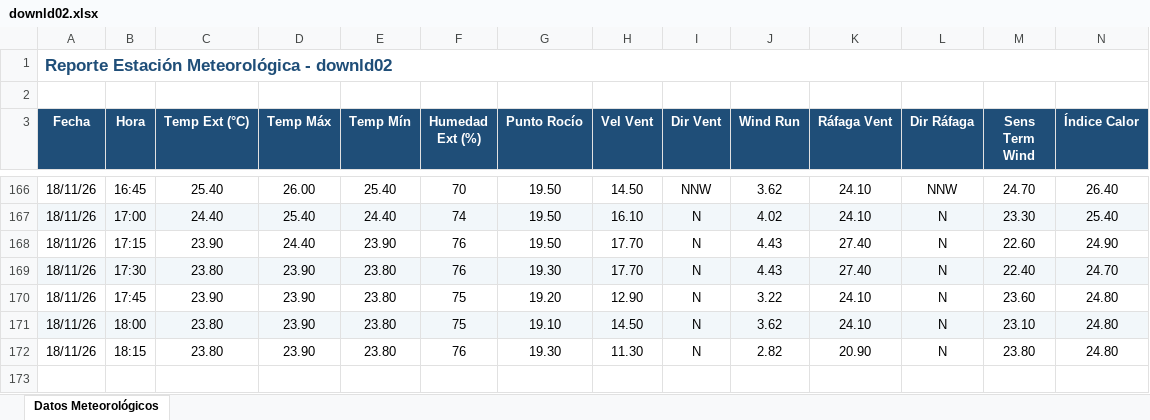
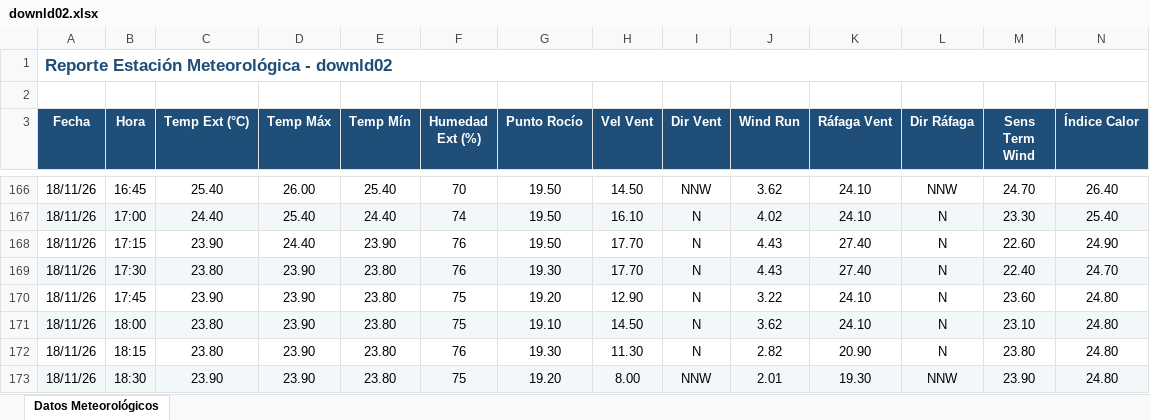
Before and after one commit to intasalta/ema_lajitas, an Excel workbook: downld02.xlsx, sheet Datos Meteorológicos, drawn as a sheet; only a part is shown, gaps mark what is left out; values as stored, in another font and other column widths than the file's, no borders; rows hold the shown columns only; the diff names each change by its address in the sheet, - before the commit and + after, or states it on an @@ line.

```diff
--- a/downld02.xlsx (sheet Datos Meteorológicos)
+++ b/downld02.xlsx (sheet Datos Meteorológicos)
+row 173: 18/11/26 | 18:30 | 23.90 | 23.90 | 23.80 | 75 | 19.20 | 8.00 | NNW | 2.01 | 19.30 | NNW | 23.90 | 24.80
```
Also changed, not shown: downld08.xlsx, 2 other files.
